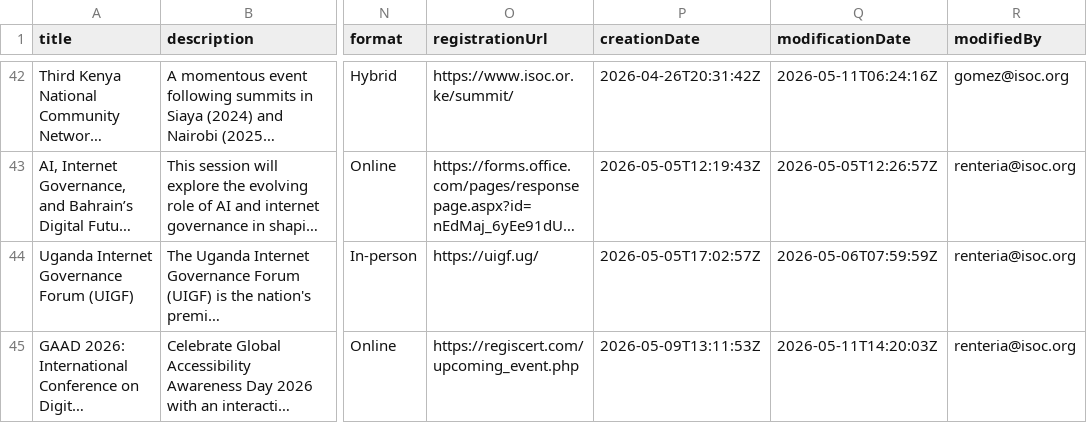
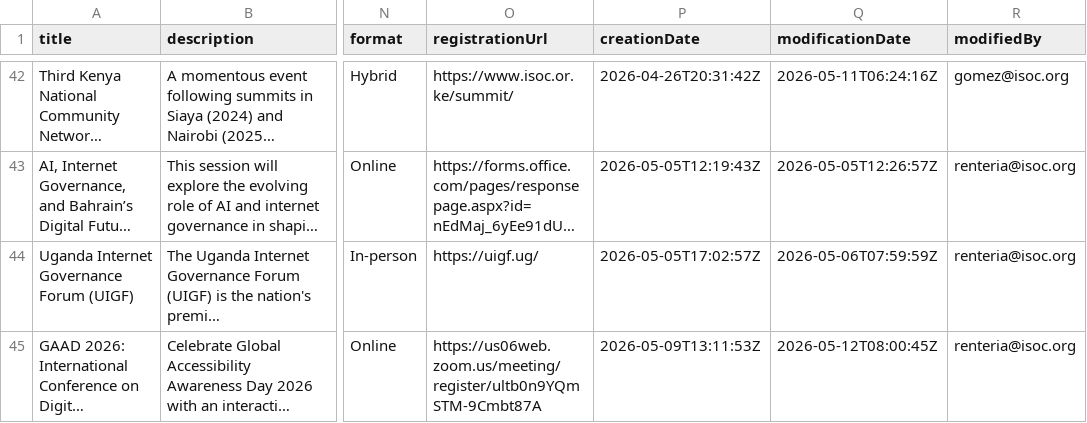
Before and after one commit to InternetSociety/community-opportunities, a CSV file: community-events/data/events.csv, drawn as a sheet; only a part is shown, gaps mark what is left out; long unchanged cells end in …; the diff names each change by its address in the sheet, - before the commit and + after, or states it on an @@ line.

```diff
--- a/community-events/data/events.csv
+++ b/community-events/data/events.csv
-O45 (registrationUrl): https://regiscert.com/upcoming_event.php
+O45 (registrationUrl): https://us06web.zoom.us/meeting/register/ultb0n9YQmSTM-9Cmbt87A
-Q45 (modificationDate): 2026-05-11T14:20:03Z
+Q45 (modificationDate): 2026-05-12T08:00:45Z
```
Also changed, not shown: 1 other file.
